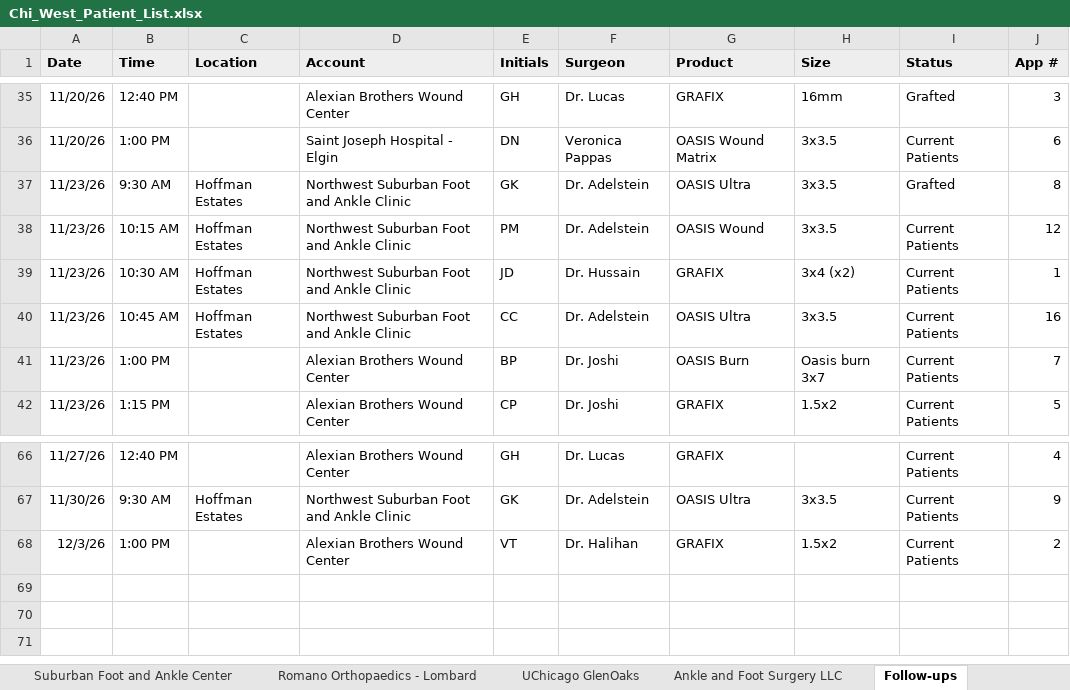
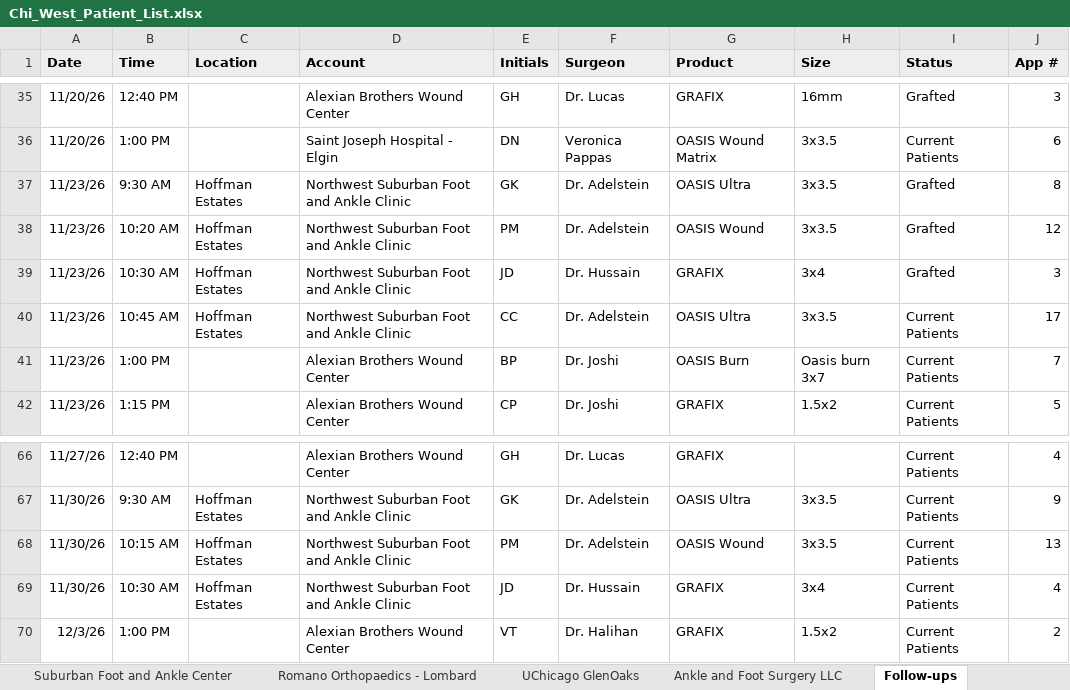
Before and after one commit to ajpeterson113/Graft-Tracker, an Excel workbook: Chi_West_Patient_List.xlsx, sheet Follow-ups, drawn as a sheet; only a part is shown, gaps mark what is left out; values as stored, in another font and other column widths than the file's, no borders; the diff names each change by its address in the sheet, - before the commit and + after, or states it on an @@ line.

```diff
--- a/Chi_West_Patient_List.xlsx (sheet Follow-ups)
+++ b/Chi_West_Patient_List.xlsx (sheet Follow-ups)
-B38 (Time): 10:15 AM
+B38 (Time): 10:20 AM
-I38:I39 (Status): Current Patients
+I38:I39 (Status): Grafted
-H39 (Size): 3x4 (x2)
+H39 (Size): 3x4
-J39 (App #): 1
+J39 (App #): 3
-J40 (App #): 16
+J40 (App #): 17
+row 68: 11/30/26 | 10:15 AM | Hoffman Estates | Northwest Suburban Foot and Ankle Clinic | PM | Dr. Adelstein | OASIS Wound | 3x3.5 | Current Patients | 13
+row 69: 11/30/26 | 10:30 AM | Hoffman Estates | Northwest Suburban Foot and Ankle Clinic | JD | Dr. Hussain | GRAFIX | 3x4 | Current Patients | 4
```
Also changed, not shown: sheet All Patients, sheet NWSFA, sheet Application Log, Graft_Tracker_BIOT_Chicago_West.xlsx, 20 other files.
